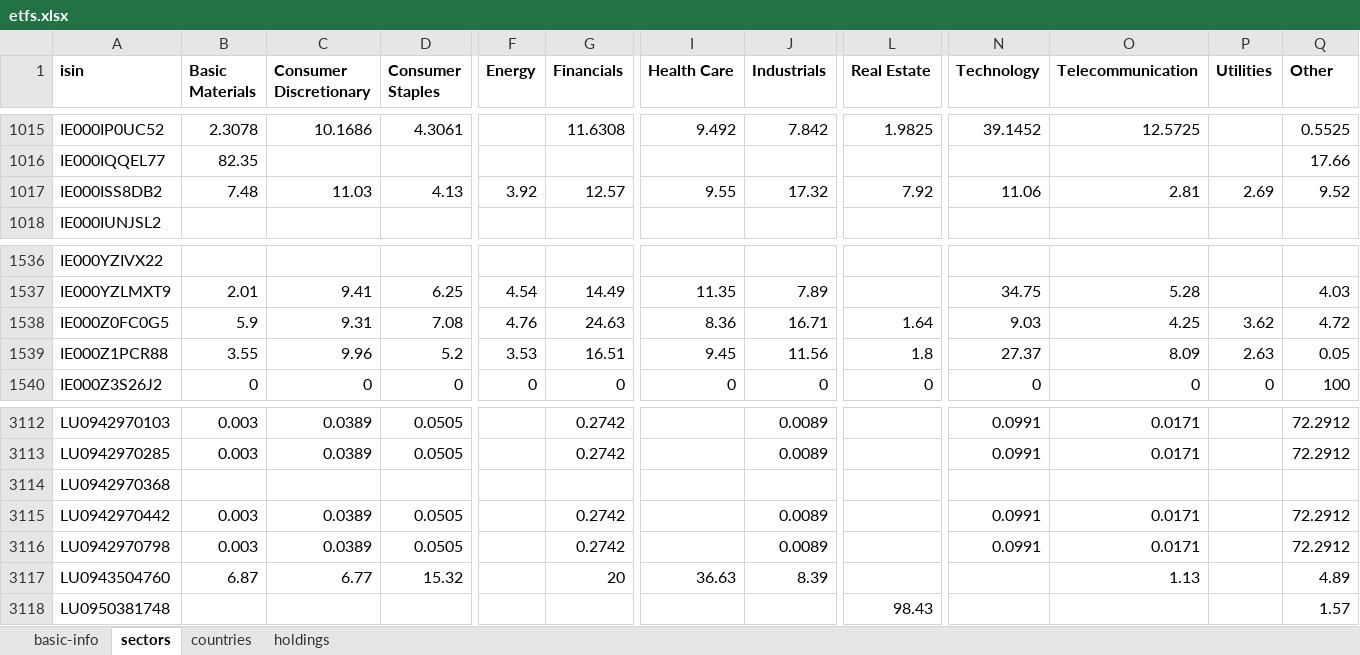
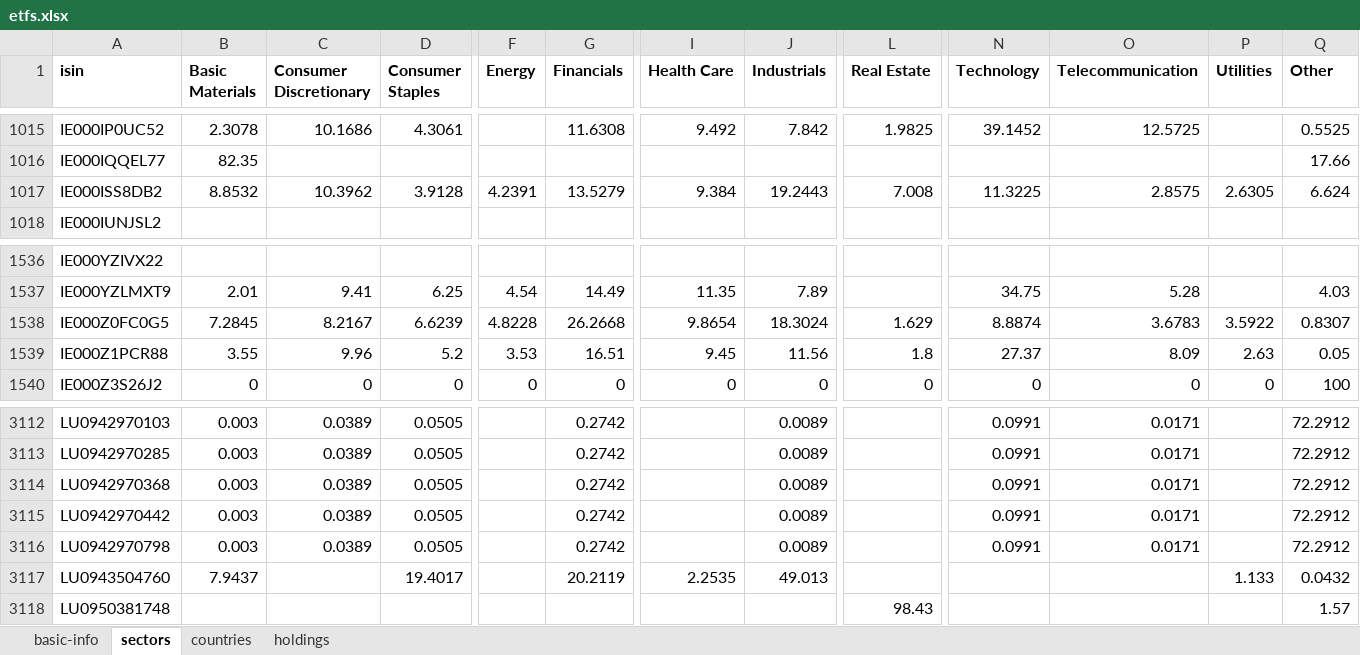
Before and after one commit to albertored/etfdb, an Excel workbook: xlsx/etfs.xlsx, sheet sectors, drawn as a sheet; only a part is shown, gaps mark what is left out; values as stored, in another font and other column widths than the file's, no borders; the diff covers the shown part only; the diff names each change by its address in the sheet, - before the commit and + after, or states it on an @@ line.

```diff
--- a/xlsx/etfs.xlsx (sheet sectors)
+++ b/xlsx/etfs.xlsx (sheet sectors)
-B1017 (Basic Materials): 7.48
+B1017 (Basic Materials): 8.8532
-C1017 (Consumer Discretionary): 11.03
+C1017 (Consumer Discretionary): 10.3962
-D1017 (Consumer Staples): 4.13
+D1017 (Consumer Staples): 3.9128
-F1017 (Energy): 3.92
+F1017 (Energy): 4.2391
-G1017 (Financials): 12.57
+G1017 (Financials): 13.5279
-I1017 (Health Care): 9.55
+I1017 (Health Care): 9.384
-J1017 (Industrials): 17.32
+J1017 (Industrials): 19.2443
-L1017 (Real Estate): 7.92
+L1017 (Real Estate): 7.008
-N1017 (Technology): 11.06
+N1017 (Technology): 11.3225
-O1017 (Telecommunication): 2.81
+O1017 (Telecommunication): 2.8575
-P1017 (Utilities): 2.69
+P1017 (Utilities): 2.6305
-Q1017 (Other): 9.52
+Q1017 (Other): 6.624
-B1538 (Basic Materials): 5.9
+B1538 (Basic Materials): 7.2845
-C1538 (Consumer Discretionary): 9.31
+C1538 (Consumer Discretionary): 8.2167
-D1538 (Consumer Staples): 7.08
+D1538 (Consumer Staples): 6.6239
-F1538 (Energy): 4.76
+F1538 (Energy): 4.8228
-G1538 (Financials): 24.63
+G1538 (Financials): 26.2668
-I1538 (Health Care): 8.36
+I1538 (Health Care): 9.8654
-J1538 (Industrials): 16.71
+J1538 (Industrials): 18.3024
-L1538 (Real Estate): 1.64
+L1538 (Real Estate): 1.629
-N1538 (Technology): 9.03
+N1538 (Technology): 8.8874
-O1538 (Telecommunication): 4.25
+O1538 (Telecommunication): 3.6783
-P1538 (Utilities): 3.62
+P1538 (Utilities): 3.5922
-Q1538 (Other): 4.72
+Q1538 (Other): 0.8307
-B3114 (Basic Materials): (empty)
+B3114 (Basic Materials): 0.003
-C3114 (Consumer Discretionary): (empty)
+C3114 (Consumer Discretionary): 0.0389
-D3114 (Consumer Staples): (empty)
+D3114 (Consumer Staples): 0.0505
-G3114 (Financials): (empty)
+G3114 (Financials): 0.2742
-J3114 (Industrials): (empty)
+J3114 (Industrials): 0.0089
-N3114 (Technology): (empty)
+N3114 (Technology): 0.0991
-O3114 (Telecommunication): (empty)
+O3114 (Telecommunication): 0.0171
-Q3114 (Other): (empty)
+Q3114 (Other): 72.2912
-B3117 (Basic Materials): 6.87
+B3117 (Basic Materials): 7.9437
-C3117 (Consumer Discretionary): 6.77
+C3117 (Consumer Discretionary): (empty)
-D3117 (Consumer Staples): 15.32
+D3117 (Consumer Staples): 19.4017
-G3117 (Financials): 20
+G3117 (Financials): 20.2119
-I3117 (Health Care): 36.63
+I3117 (Health Care): 2.2535
-J3117 (Industrials): 8.39
+J3117 (Industrials): 49.013
-O3117 (Telecommunication): 1.13
+O3117 (Telecommunication): (empty)
-P3117 (Utilities): (empty)
+P3117 (Utilities): 1.133
-Q3117 (Other): 4.89
+Q3117 (Other): 0.0432
```
Also changed, not shown: 235 edited cells elsewhere in this sheet, sheet countries, 4 other files.
